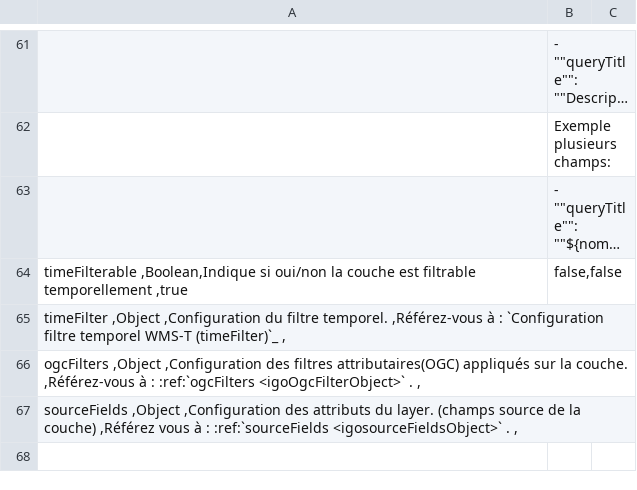
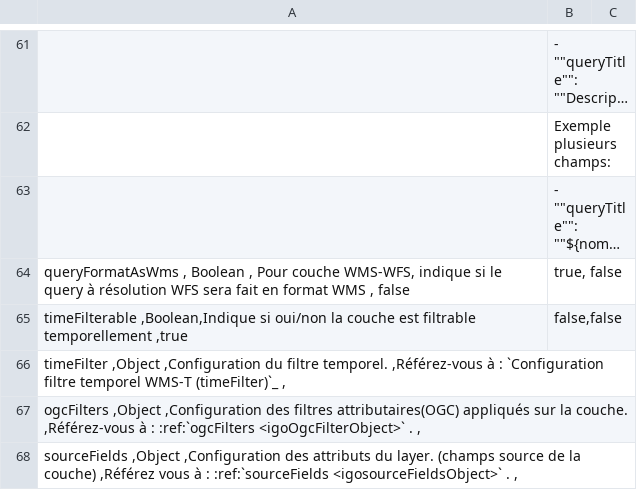
Before and after one commit to infra-geo-ouverte/igo2, a CSV file: docs/_tables/fr/properties/sources/wms.csv, drawn as a sheet; only a part is shown, gaps mark what is left out; long unchanged cells end in …; the diff names each change by its address in the sheet, - before the commit and + after, or states it on an @@ line.

Commit message:
docs queryFormatAsWms

```diff
--- a/docs/_tables/fr/properties/sources/wms.csv
+++ b/docs/_tables/fr/properties/sources/wms.csv
+row 64: queryFormatAsWms , Boolean , Pour couche WMS-WFS, indique si le query à résolution WFS sera fait en format WMS , false | true, false
```
Also changed, not shown: 2 other files.
